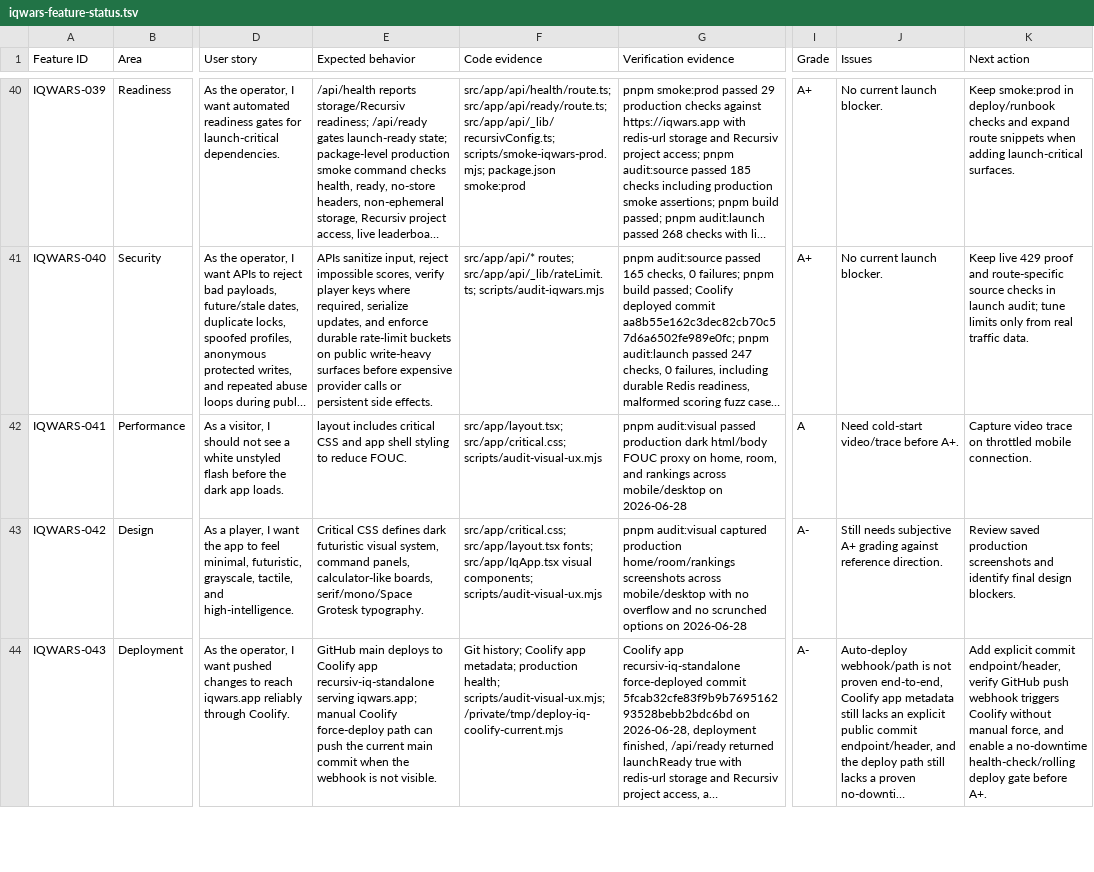
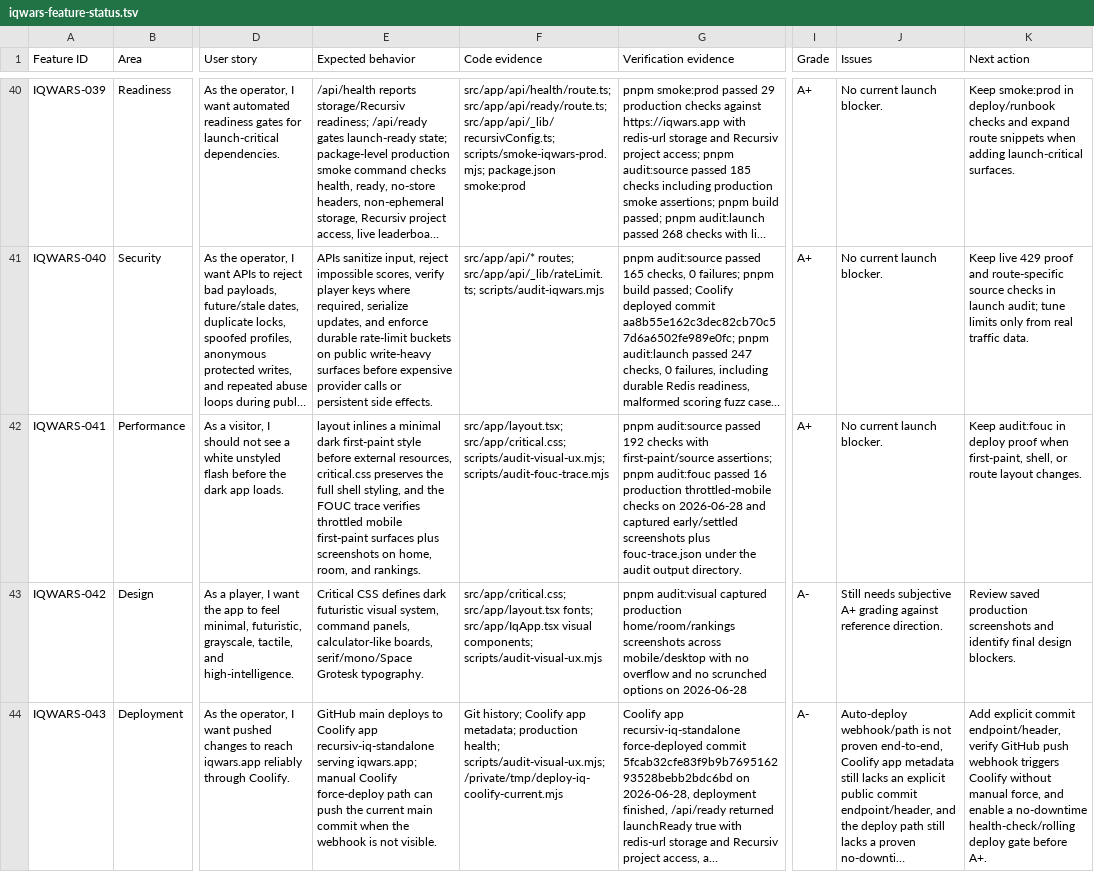
Before and after one commit to recursivlabs/iq, a TSV file: docs/iqwars-feature-status.tsv, drawn as a sheet; only a part is shown, gaps mark what is left out; long unchanged cells end in …; the diff names each change by its address in the sheet, - before the commit and + after, or states it on an @@ line.

Commit message:
Add first-paint FOUC proof

```diff
--- a/docs/iqwars-feature-status.tsv
+++ b/docs/iqwars-feature-status.tsv
-E42 (Expected behavior): layout includes critical CSS and app shell styling to reduce FOUC.
+E42 (Expected behavior): layout inlines a minimal dark first-paint style before external resources, critical.css preserves the full shell styling, and the FOUC trace verifies throttled mobile first-paint surfaces plus screenshots on home, room, and rankings.
-F42 (Code evidence): src/app/layout.tsx; src/app/critical.css; scripts/audit-visual-ux.mjs
+F42 (Code evidence): src/app/layout.tsx; src/app/critical.css; scripts/audit-visual-ux.mjs; scripts/audit-fouc-trace.mjs
-G42 (Verification evidence): pnpm audit:visual passed production dark html/body FOUC proxy on home, room, and rankings across mobile/desktop on 2026-06-28
+G42 (Verification evidence): pnpm audit:source passed 192 checks with first-paint/source assertions; pnpm audit:fouc passed 16 production throttled-mobile checks on 2026-06-28 and captured early/settled screenshots plus fouc-trace.json under the audit output directory.
-I42 (Grade): A
+I42 (Grade): A+
-J42 (Issues): Need cold-start video/trace before A+.
+J42 (Issues): No current launch blocker.
-K42 (Next action): Capture video trace on throttled mobile connection.
+K42 (Next action): Keep audit:fouc in deploy proof when first-paint, shell, or route layout changes.
```
Also changed, not shown: 4 other files.
